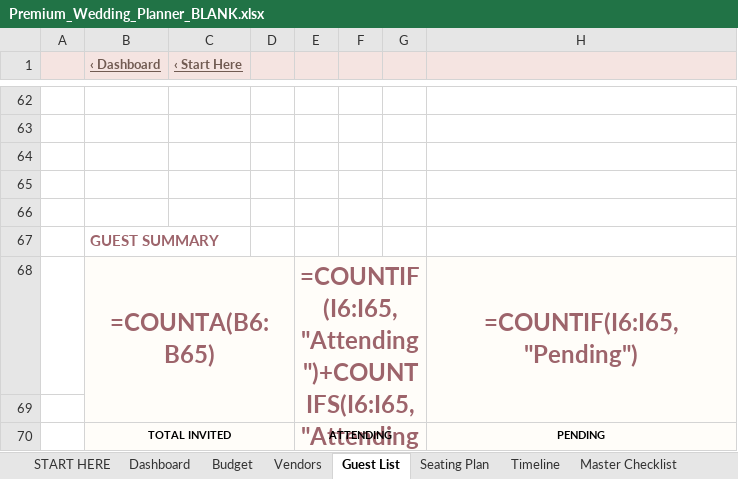
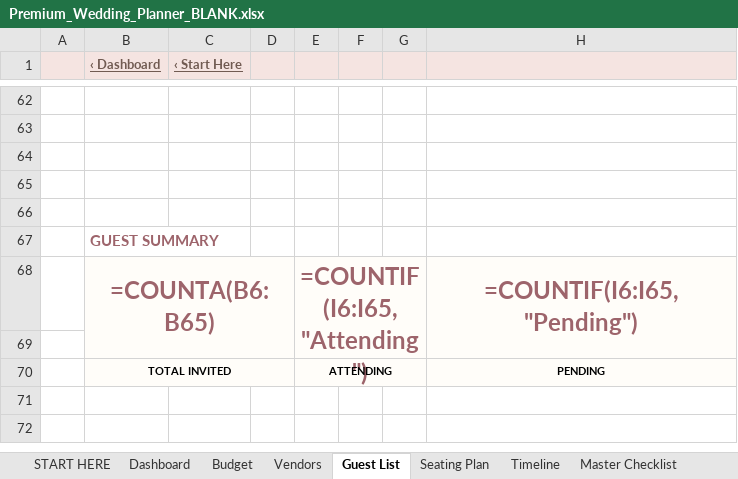
Before and after one commit to abcsports812-cyber/premium-wedding-planner-excel, an Excel workbook: dist/Premium_Wedding_Planner_BLANK.xlsx, sheet Guest List, drawn as a sheet; only a part is shown, gaps mark what is left out; values as stored, in another font and other column widths than the file's, no borders; formulas without a stored value are shown as written; conditional formats and table styles not drawn; the diff names each change by its address in the sheet, - before the commit and + after, or states it on an @@ line.

```diff
--- a/dist/Premium_Wedding_Planner_BLANK.xlsx (sheet Guest List)
+++ b/dist/Premium_Wedding_Planner_BLANK.xlsx (sheet Guest List)
-E68: =COUNTIF(I6:I65,"Attending")+COUNTIFS(I6:I65,"Attending",J6:J65,"Yes")
+E68: =COUNTIF(I6:I65,"Attending")
```
Also changed, not shown: dist/Premium_Wedding_Planner_DEMO.xlsx, 2 other files.
